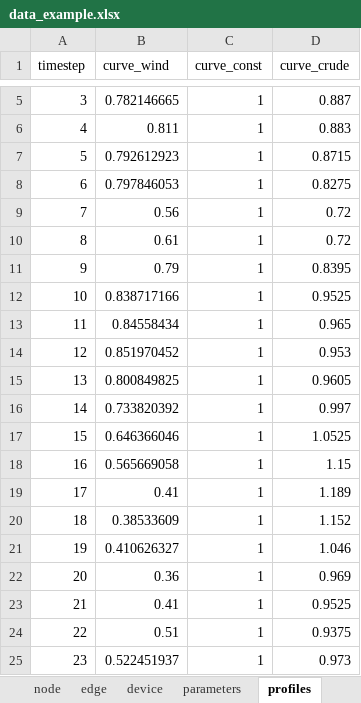
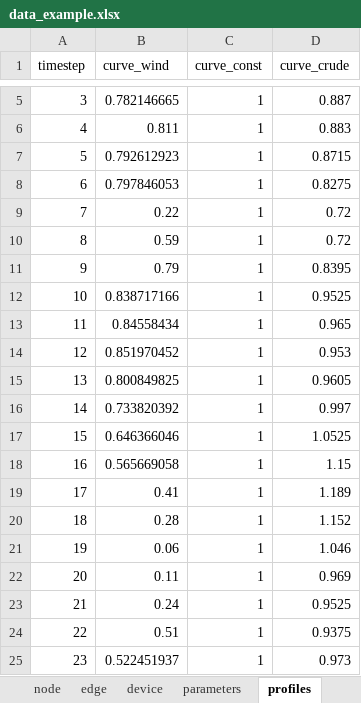
Before and after one commit to oogeso/oogeso, an Excel workbook: data_example.xlsx, sheet profiles, drawn as a sheet; only a part is shown, gaps mark what is left out; values as stored, in another font and other column widths than the file's, no borders; the diff names each change by its address in the sheet, - before the commit and + after, or states it on an @@ line.

```diff
--- a/data_example.xlsx (sheet profiles)
+++ b/data_example.xlsx (sheet profiles)
-B9 (curve_wind): 0.56
+B9 (curve_wind): 0.22
-B10 (curve_wind): 0.61
+B10 (curve_wind): 0.59
-B20 (curve_wind): 0.38533609
+B20 (curve_wind): 0.28
-B21 (curve_wind): 0.410626327
+B21 (curve_wind): 0.06
-B22 (curve_wind): 0.36
+B22 (curve_wind): 0.11
-B23 (curve_wind): 0.41
+B23 (curve_wind): 0.24
```
Also changed, not shown: sheet device, sheet parameters, 2 other files.
